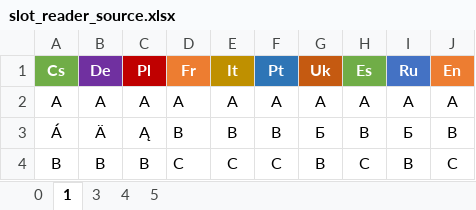
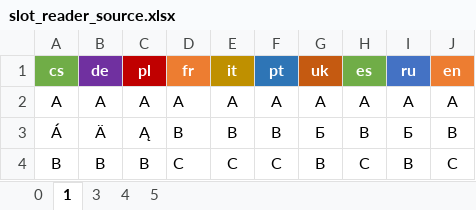
Before and after one commit to dev1slotreader/SlotReader, an Excel workbook: Data/slot_reader_source.xlsx, sheet 1, drawn as a sheet; only a part is shown; values as stored, in another font and other column widths than the file's, no borders; removed rows and columns are numbered as before the commit, all else as after; the diff names each change by its address in the sheet, - before the commit and + after, or states it on an @@ line.

```diff
--- a/Data/slot_reader_source.xlsx (sheet 1)
+++ b/Data/slot_reader_source.xlsx (sheet 1)
-row 1: Cs | De | Pl | Fr | It | Pt | Uk | Es | Ru | En
+row 1: cs | de | pl | fr | it | pt | uk | es | ru | en
```
Also changed, not shown: sheet 3, sheet 4, sheet 5, sheet 0.
